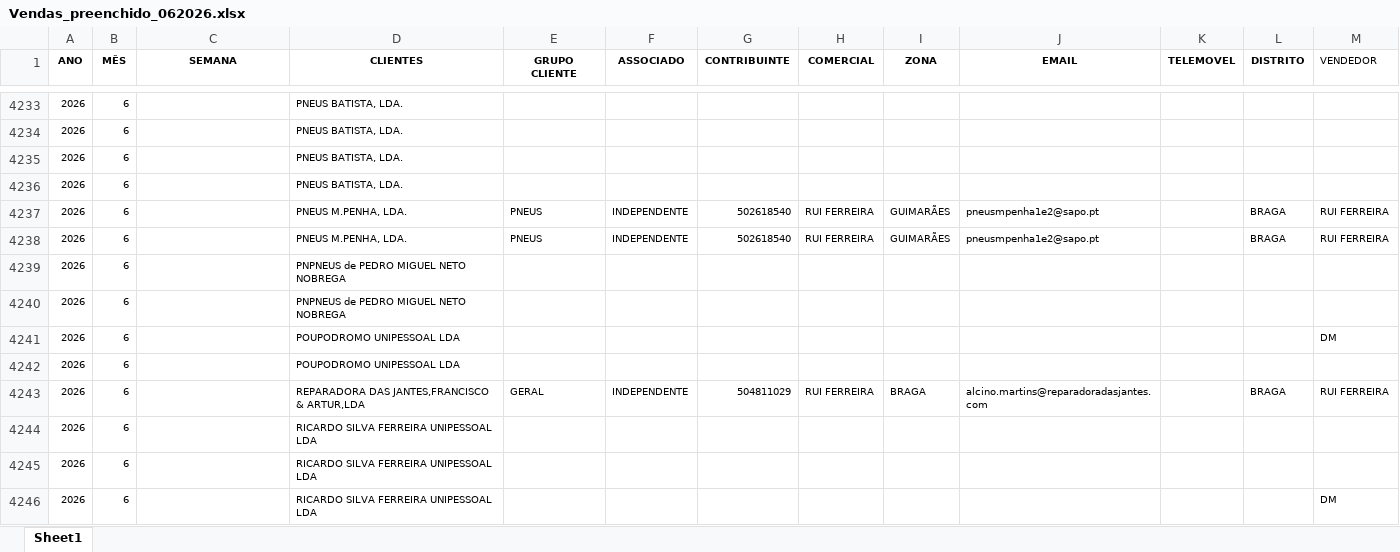
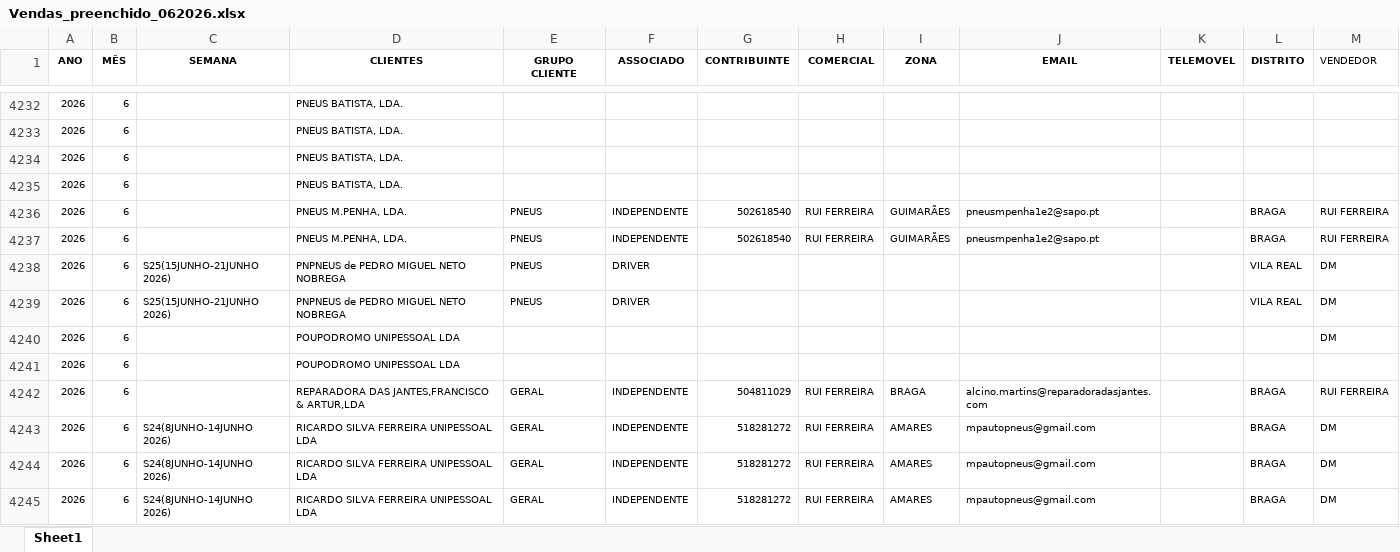
Before and after one commit to PedroM1976/PortalDm, an Excel workbook: Vendas_preenchido_062026.xlsx, sheet Sheet1, drawn as a sheet; only a part is shown, gaps mark what is left out; values as stored, in another font and other column widths than the file's, no borders; addresses are those after the commit; the diff covers the shown part only; the diff names each change by its address in the sheet, - before the commit and + after, or states it on an @@ line.

```diff
--- a/Vendas_preenchido_062026.xlsx (sheet Sheet1)
+++ b/Vendas_preenchido_062026.xlsx (sheet Sheet1)
-C4238:C4239 (SEMANA): (empty)
+C4238:C4239 (SEMANA): S25(15JUNHO-21JUNHO 2026)
-E4238:E4239 (GRUPO CLIENTE): (empty)
+E4238:E4239 (GRUPO CLIENTE): PNEUS
-F4238:F4239 (ASSOCIADO): (empty)
+F4238:F4239 (ASSOCIADO): DRIVER
-L4238:L4239 (DISTRITO): (empty)
+L4238:L4239 (DISTRITO): VILA REAL
-M4238:M4239 (VENDEDOR): (empty)
+M4238:M4239 (VENDEDOR): DM
-C4243:C4245 (SEMANA): (empty)
+C4243:C4245 (SEMANA): S24(8JUNHO-14JUNHO 2026)
-E4243:E4245 (GRUPO CLIENTE): (empty)
+E4243:E4245 (GRUPO CLIENTE): GERAL
-F4243:F4245 (ASSOCIADO): (empty)
+F4243:F4245 (ASSOCIADO): INDEPENDENTE
-G4243:G4245 (CONTRIBUINTE): (empty)
+G4243:G4245 (CONTRIBUINTE): 518281272
-H4243:H4245 (COMERCIAL): (empty)
+H4243:H4245 (COMERCIAL): RUI FERREIRA
-I4243:I4245 (ZONA): (empty)
+I4243:I4245 (ZONA): AMARES
-J4243:J4245 (EMAIL): (empty)
+J4243:J4245 (EMAIL): mpautopneus@gmail.com
-L4243:L4245 (DISTRITO): (empty)
+L4243:L4245 (DISTRITO): BRAGA
-M4243:M4244 (VENDEDOR): (empty)
+M4243:M4244 (VENDEDOR): DM
```
Also changed, not shown: 19 added rows, 1 removed row, 933 edited cells and cell formats elsewhere in this sheet, formulas that keep their value.
